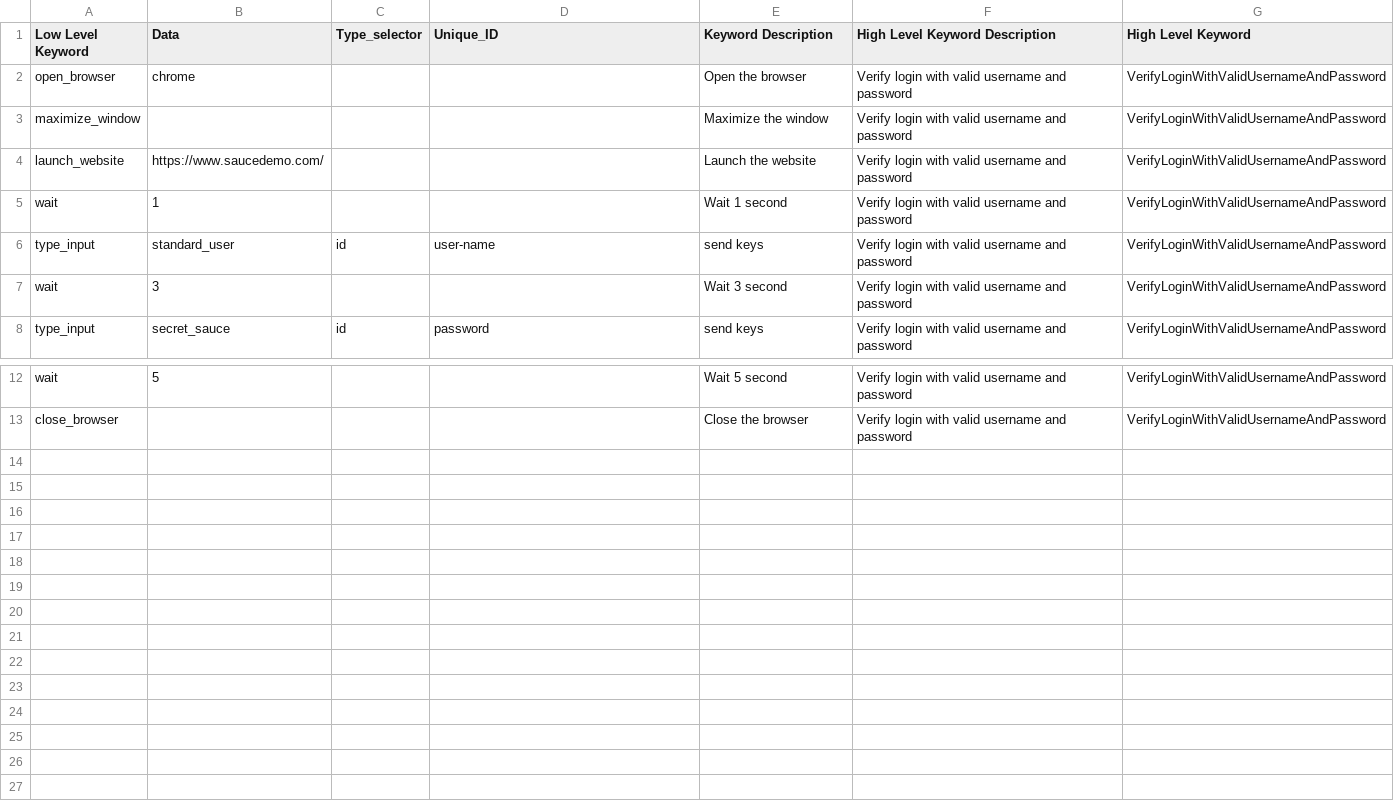
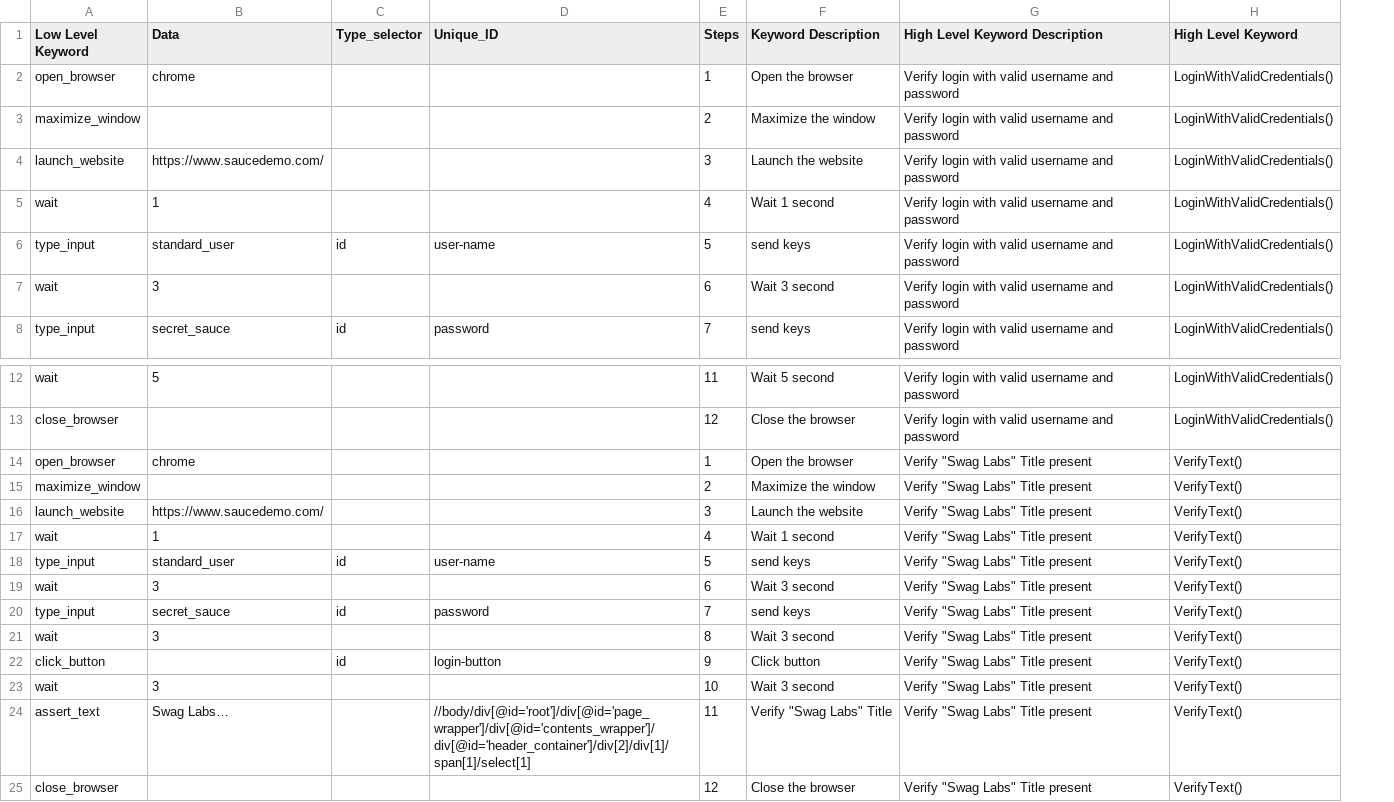
Before and after one commit to maui041286/ATF, a CSV file: KDFTest1/testdata.csv, drawn as a sheet; only a part is shown, gaps mark what is left out; removed rows and columns are numbered as before the commit, all else as after; the diff names each change by its address in the sheet, - before the commit and + after, or states it on an @@ line.

```diff
--- a/KDFTest1/testdata.csv
+++ b/KDFTest1/testdata.csv
+column E (Steps), rows 2-8: 1 | 2 | 3 | 4 | 5 | 6 | 7; rows 12-13: 11 | 12
-column G (High Level Keyword), rows 2-8: all VerifyLoginWithValidUsernameAndPassword; rows 12-13: VerifyLoginWithValidUsernameAndPassword | VerifyLoginWithValidUsernameAndPassword
+column H (High Level Keyword), rows 2-8: all LoginWithValidCredentials(); rows 12-13: LoginWithValidCredentials() | LoginWithValidCredentials()
+row 14: open_browser | chrome |  |  | 1 | Open the browser | Verify "Swag Labs" Title present | VerifyText()
+row 15: maximize_window |  |  |  | 2 | Maximize the window | Verify "Swag Labs" Title present | VerifyText()
+row 16: launch_website | https://www.saucedemo.com/ |  |  | 3 | Launch the website | Verify "Swag Labs" Title present | VerifyText()
+row 17: wait | 1 |  |  | 4 | Wait 1 second | Verify "Swag Labs" Title present | VerifyText()
+row 18: type_input | standard_user | id | user-name | 5 | send keys | Verify "Swag Labs" Title present | VerifyText()
+row 19: wait | 3 |  |  | 6 | Wait 3 second | Verify "Swag Labs" Title present | VerifyText()
+row 20: type_input | secret_sauce | id | password | 7 | send keys | Verify "Swag Labs" Title present | VerifyText()
+row 21: wait | 3 |  |  | 8 | Wait 3 second | Verify "Swag Labs" Title present | VerifyText()
+row 22: click_button |  | id | login-button | 9 | Click button | Verify "Swag Labs" Title present | VerifyText()
+row 23: wait | 3 |  |  | 10 | Wait 3 second | Verify "Swag Labs" Title present | VerifyText()
+row 24: assert_text | Swag Labs… |  | //body/div[@id='root']/div[@id='page_wrapper']/div[@id='contents_wrapper']/div[@id='header_container']/div[2]/div[1]/span[1]/select[1] | 11 | Verify "Swag Labs" Title | Verify "Swag Labs" Title present | VerifyText()
+row 25: close_browser |  |  |  | 12 | Close the browser | Verify "Swag Labs" Title present | VerifyText()
```
Also changed, not shown: 7 other files.
